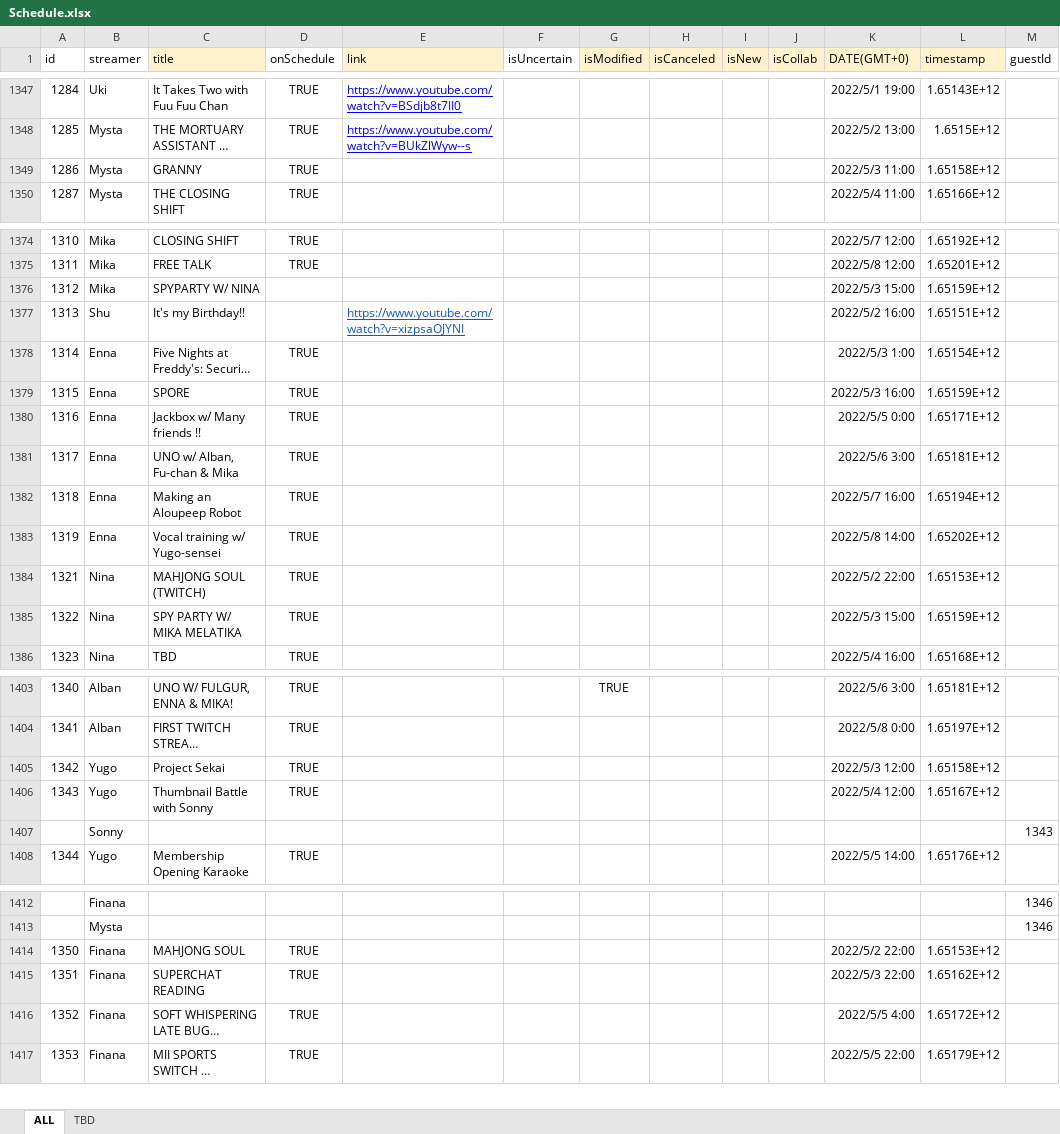
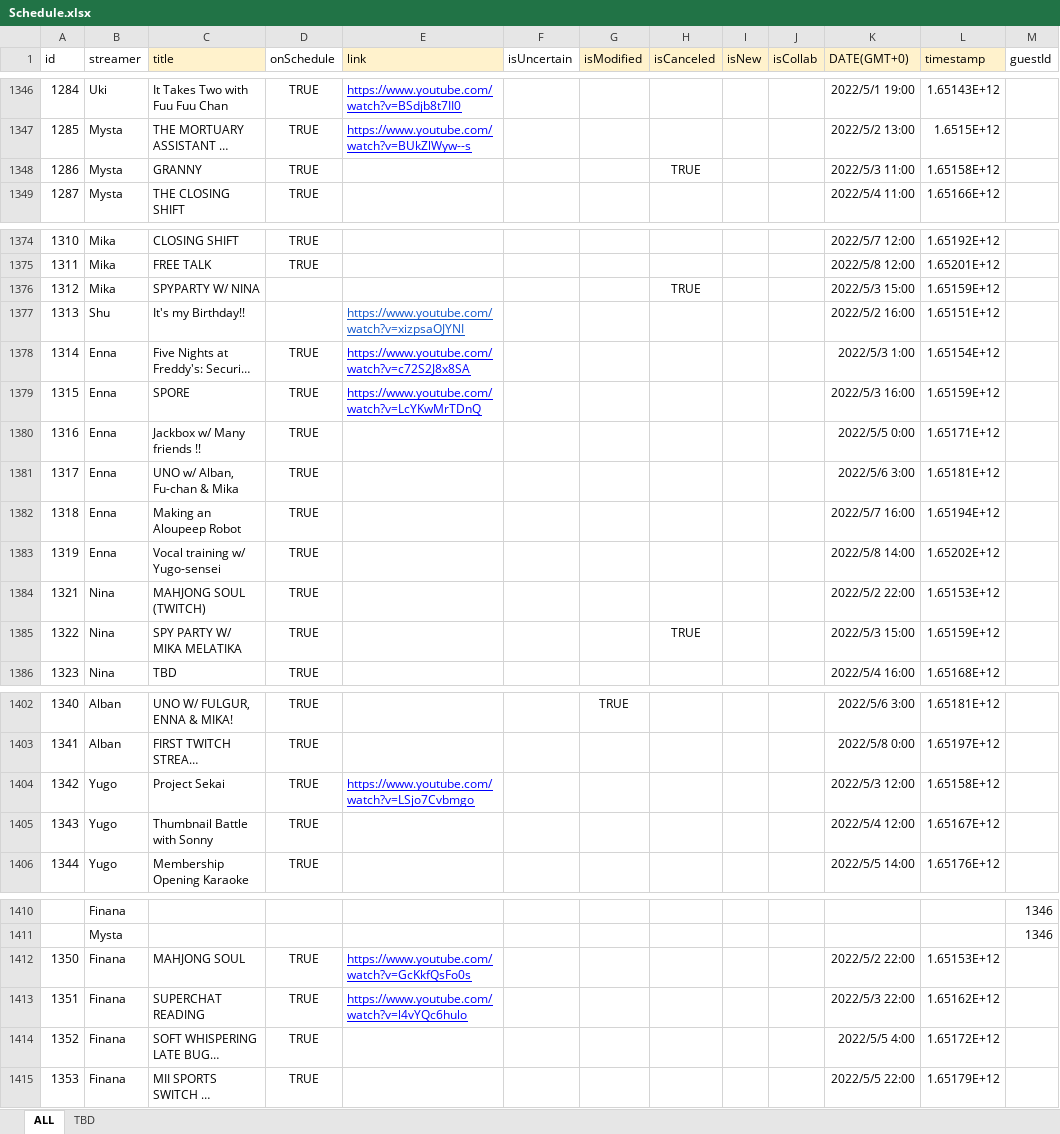
Before and after one commit to v4724/nijisanji-schedule, an Excel workbook: docs/assets/docs/Schedule.xlsx, sheet ALL, drawn as a sheet; only a part is shown, gaps mark what is left out; long unchanged cells end in …; values as stored, in another font and other column widths than the file's, no borders; charts and pictures not drawn; removed rows and columns are numbered as before the commit, all else as after; the diff covers the shown part only; the diff names each change by its address in the sheet, - before the commit and + after, or states it on an @@ line.

```diff
--- a/docs/assets/docs/Schedule.xlsx (sheet ALL)
+++ b/docs/assets/docs/Schedule.xlsx (sheet ALL)
-H1348 (isCanceled): (empty)
+H1348 (isCanceled): TRUE
-H1376 (isCanceled): (empty)
+H1376 (isCanceled): TRUE
-E1378 (link): (empty)
+E1378 (link): https://www.youtube.com/watch?v=c72S2J8x8SA
-E1379 (link): (empty)
+E1379 (link): https://www.youtube.com/watch?v=LcYKwMrTDnQ
-H1385 (isCanceled): (empty)
+H1385 (isCanceled): TRUE
-E1404 (link): (empty)
+E1404 (link): https://www.youtube.com/watch?v=LSjo7Cvbmgo
-row 1407:  | Sonny |  |  |  |  |  |  |  |  |  |  | 1343
-E1412 (link): (empty)
+E1412 (link): https://www.youtube.com/watch?v=GcKkfQsFo0s
-E1413 (link): (empty)
+E1413 (link): https://www.youtube.com/watch?v=l4vYQc6hulo
```
Also changed, not shown: 26 added rows, 2 removed rows and 10 edited cells elsewhere in this sheet, formulas that keep their value, src/assets/docs/Schedule.xlsx, 6 other files.
